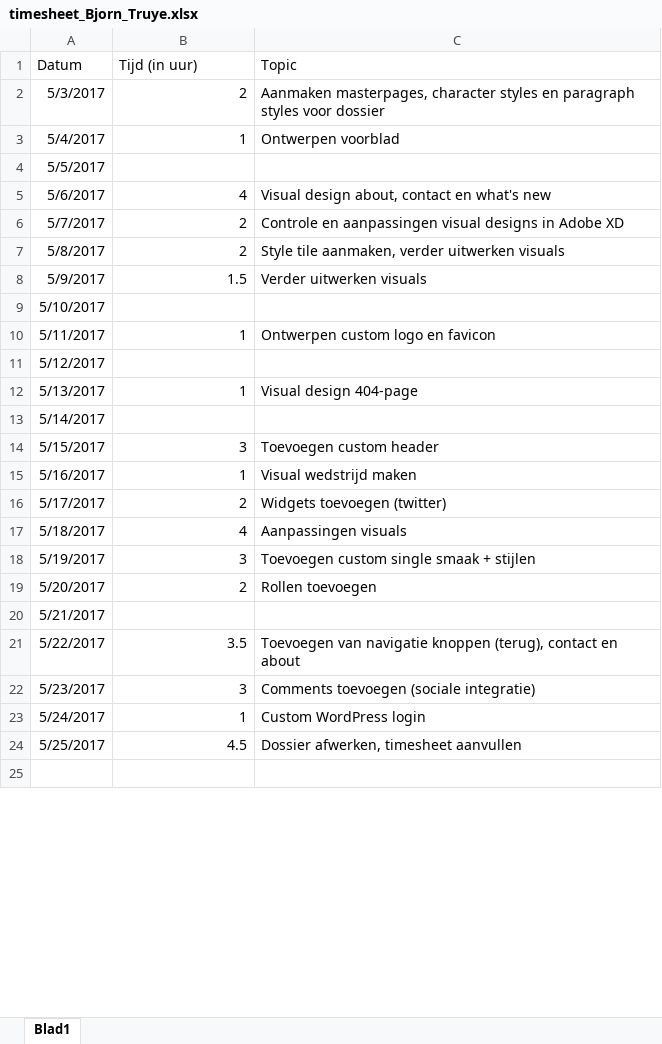
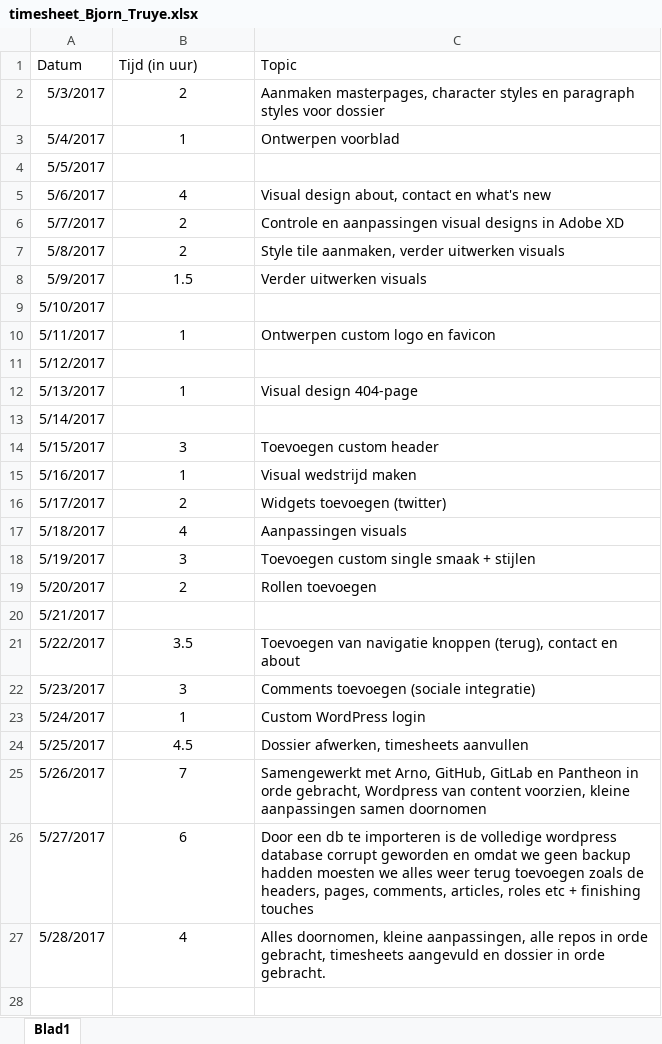
Before and after one commit to arnovand10/cmp2.local, an Excel workbook: docs/timesheet_Bjorn_Truye.xlsx, sheet Blad1, drawn as a sheet; only a part is shown; values as stored, in another font and other column widths than the file's, no borders; the diff covers the shown part only; the diff names each change by its address in the sheet, - before the commit and + after, or states it on an @@ line.

```diff
--- a/docs/timesheet_Bjorn_Truye.xlsx (sheet Blad1)
+++ b/docs/timesheet_Bjorn_Truye.xlsx (sheet Blad1)
-B2:B3 alignment: right
+B2:B3 alignment: center
-B5:B8 alignment: right
+B5:B8 alignment: center
-B10 alignment: right
+B10 alignment: center
-B12 alignment: right
+B12 alignment: center
-B14:B19 alignment: right
+B14:B19 alignment: center
-B21:B24 alignment: right
+B21:B24 alignment: center
-C24 (Topic): Dossier afwerken, timesheet aanvullen
+C24 (Topic): Dossier afwerken, timesheets aanvullen
+row 25: 5/26/2017 | 7 | Samengewerkt met Arno, GitHub, GitLab en Pantheon in orde gebracht, Wordpress van content voorzien, kleine aanpassingen samen doornomen
+row 26: 5/27/2017 | 6 | Door een db te importeren is de volledige wordpress database corrupt geworden en omdat we geen backup hadden moesten we alles weer terug toevoegen zoals de headers, pages, comments, articles, roles etc + finishing touches
+row 27: 5/28/2017 | 4 | Alles doornomen, kleine aanpassingen, alle repos in orde gebracht, timesheets aangevuld en dossier in orde gebracht.
```
Also changed, not shown: 3 added rows, 1 edited cell and cell formats elsewhere in this sheet, docs/timesheet_Arno_VanDenBossche.xlsx, 1 other file.
